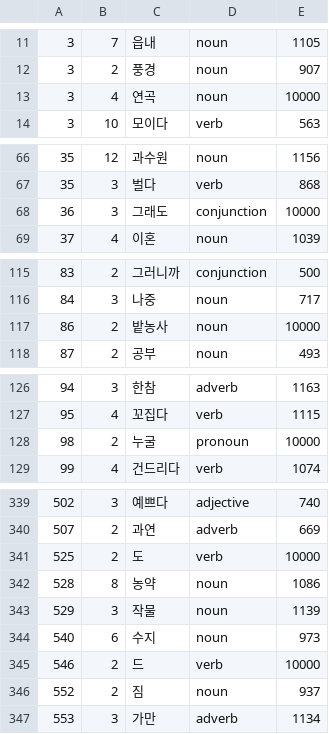
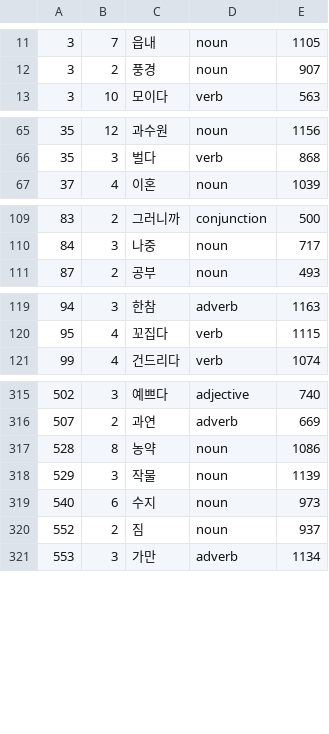
Before and after one commit to bildeglimt/korean-book-specific-frequency-lists, a CSV file: seo-mi-eh/002-그녀의 취미 생활.csv, drawn as a sheet; only a part is shown, gaps mark what is left out; the diff covers the shown part only.

```diff
--- a/seo-mi-eh/002-그녀의 취미 생활.csv
+++ b/seo-mi-eh/002-그녀의 취미 생활.csv
@@ -12,3 +12,2 @@
 3,2,풍경,noun,907
-3,4,연곡,noun,10000
 3,10,모이다,verb,563
@@ -67,3 +66,2 @@
 35,3,벌다,verb,868
-36,3,그래도,conjunction,10000
 37,4,이혼,noun,1039
@@ -116,3 +110,2 @@
 84,3,나중,noun,717
-86,2,밭농사,noun,10000
 87,2,공부,noun,493
@@ -127,3 +120,2 @@
 95,4,꼬집다,verb,1115
-98,2,누굴,pronoun,10000
 99,4,건드리다,verb,1074
@@ -340,3 +316,2 @@
 507,2,과연,adverb,669
-525,2,도,verb,10000
 528,8,농약,noun,1086
@@ -344,3 +319,2 @@
 540,6,수지,noun,973
-546,2,드,verb,10000
 552,2,짐,noun,937
```
Also changed, not shown: 20 removed rows elsewhere in this file, seo-mi-eh/001-그녀만의 테크닉.csv, seo-mi-eh/003-숟가락 두 개.csv, 16 other files.
